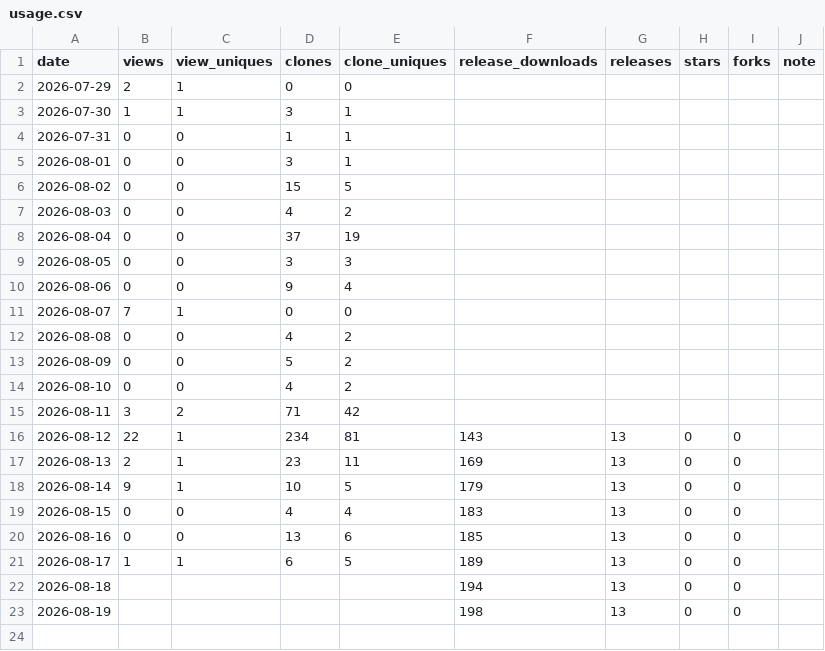
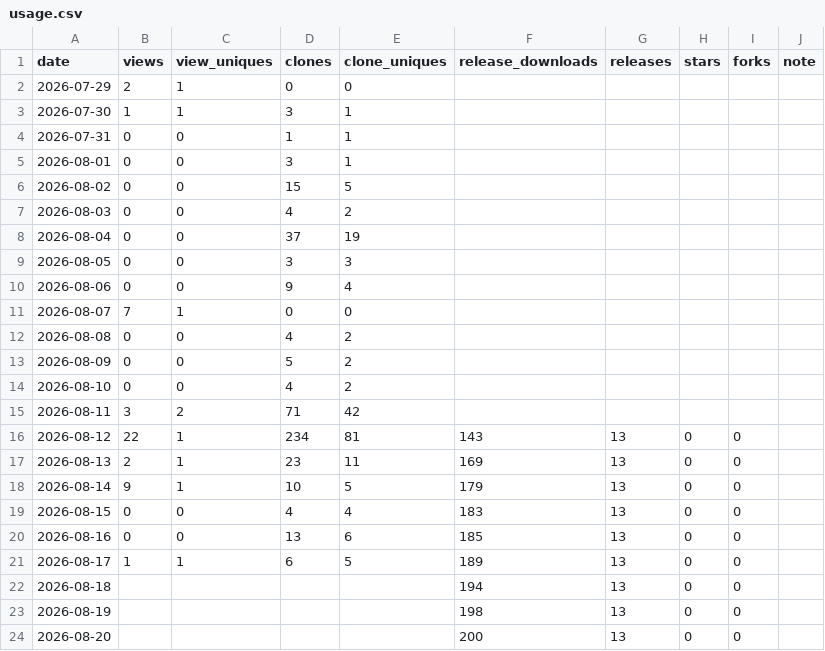
Before and after one commit to rubatoyd/KCI_openAPI, a CSV file: docs/usage.csv, drawn as a sheet; the diff names each change by its address in the sheet, - before the commit and + after, or states it on an @@ line.

```diff
--- a/docs/usage.csv
+++ b/docs/usage.csv
+row 24: 2026-08-20 |  |  |  |  | 200 | 13 | 0 | 0
```
Also changed, not shown: 2 other files.
